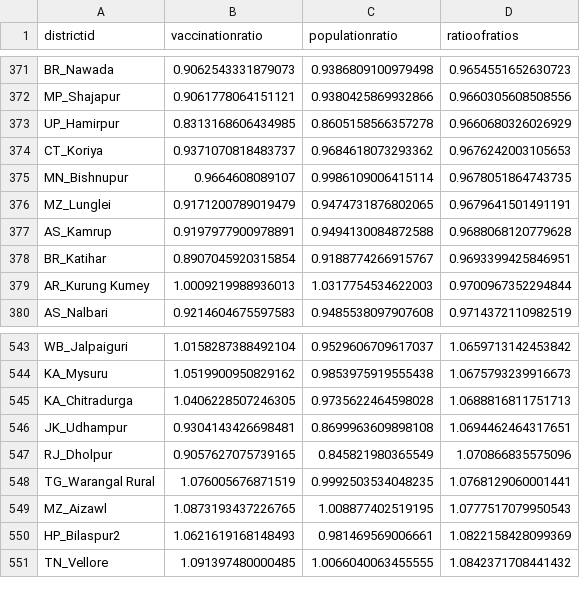
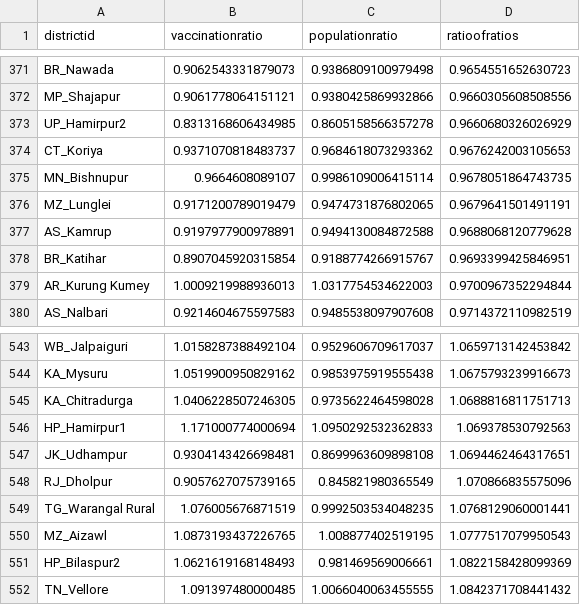
Before and after one commit to utkarshg99/CS685, a CSV file: Assignment 1/out/district-vaccination-population-ratio.csv, drawn as a sheet; only a part is shown, gaps mark what is left out.

```diff
--- a/Assignment 1/out/district-vaccination-population-ratio.csv
+++ b/Assignment 1/out/district-vaccination-population-ratio.csv
@@ -372,3 +372,3 @@ BR_Nawada,0.9062543331879073,0.9386809100979498,0.9654551652630723
 MP_Shajapur,0.9061778064151121,0.9380425869932866,0.9660305608508556
-UP_Hamirpur,0.8313168606434985,0.8605158566357278,0.9660680326026929
+UP_Hamirpur2,0.8313168606434985,0.8605158566357278,0.9660680326026929
 CT_Koriya,0.9371070818483737,0.9684618073293362,0.9676242003105653
@@ -545,2 +545,3 @@ KA_Mysuru,1.0519900950829162,0.9853975919555438,1.0675793239916673
 KA_Chitradurga,1.0406228507246305,0.9735622464598028,1.0688816811751713
+HP_Hamirpur1,1.171000774000694,1.0950292532362833,1.069378530792563
 JK_Udhampur,0.9304143426698481,0.8699963609898108,1.0694462464317651
```
Also changed, not shown: Assignment 1/out/cases-month.csv, Assignment 1/out/cases-week.csv, 24 other files.
